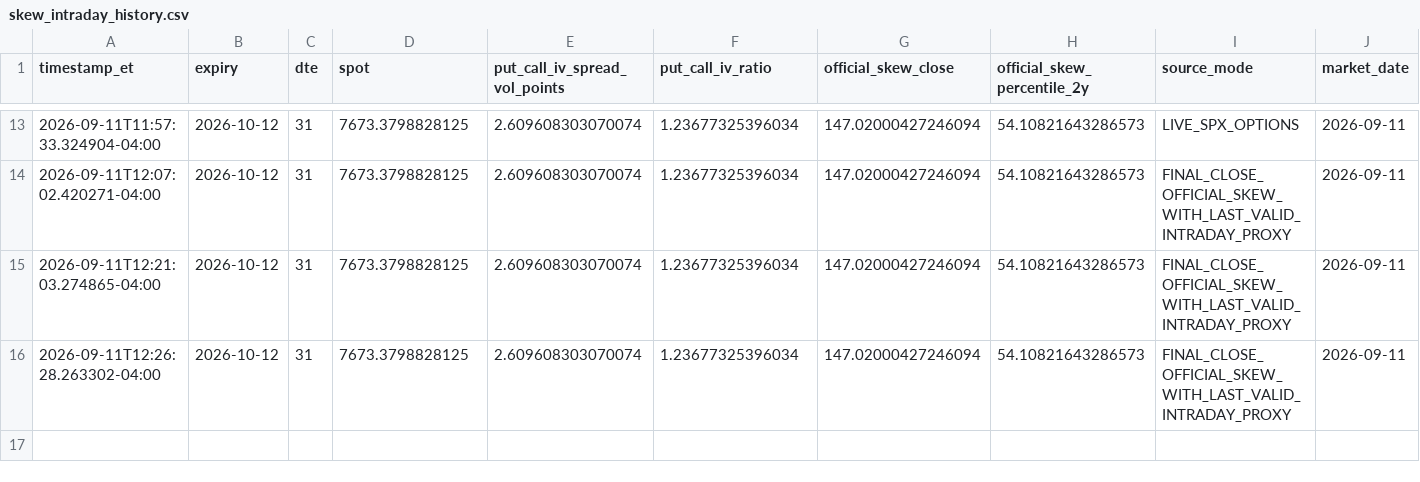
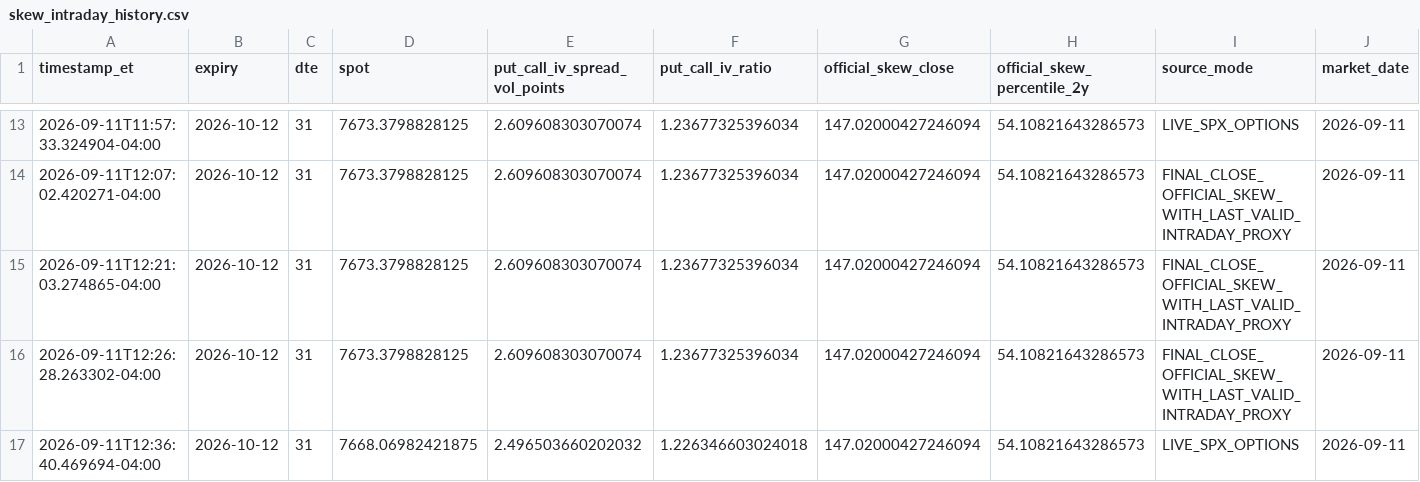
Before and after one commit to arjunthak0522/swing-intelligence, a CSV file: data/reentry/skew_intraday_history.csv, drawn as a sheet; only a part is shown, gaps mark what is left out; the diff names each change by its address in the sheet, - before the commit and + after, or states it on an @@ line.

```diff
--- a/data/reentry/skew_intraday_history.csv
+++ b/data/reentry/skew_intraday_history.csv
+row 17: 2026-09-11T12:36:40.469694-04:00 | 2026-10-12 | 31 | 7668.06982421875 | 2.496503660202032 | 1.226346603024018 | 147.02000427246094 | 54.10821643286573 | LIVE_SPX_OPTIONS | 2026-09-11
```
Also changed, not shown: data/reentry/exhaustion_intraday_history.csv, data/reentry/unified_engine_history.csv, 2 other files.
